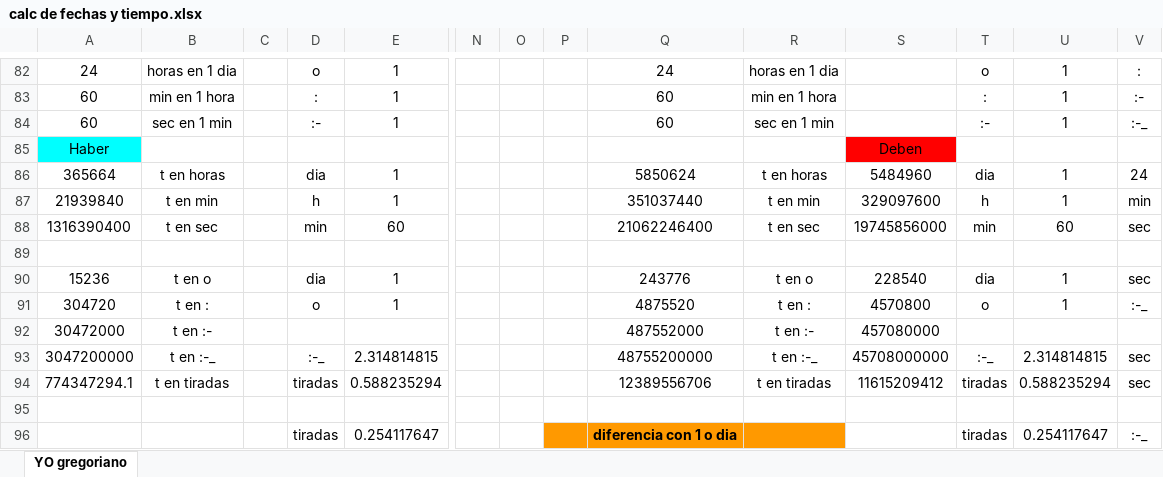
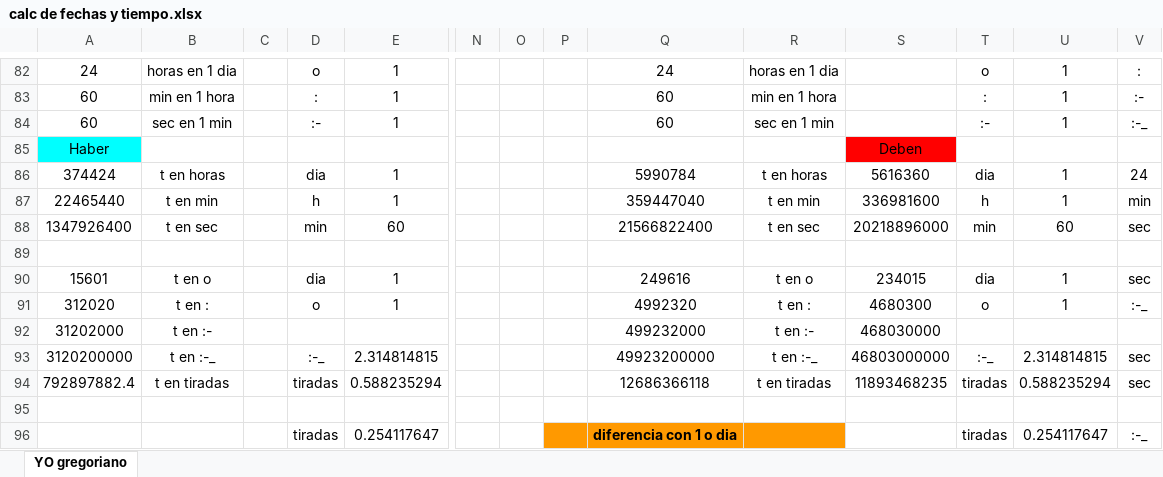
Before and after one commit to jsgaston/cifras-y-programas-soles, an Excel workbook: calc de fechas y tiempo.xlsx, sheet YO gregoriano, drawn as a sheet; only a part is shown, gaps mark what is left out; values as stored, in another font and other column widths than the file's, no borders; charts and pictures not drawn; removed rows and columns are numbered as before the commit, all else as after; rows hold the shown columns only; the diff covers the shown part only; the diff names each change by its address in the sheet, - before the commit and + after, or states it on an @@ line.

```diff
--- a/calc de fechas y tiempo.xlsx (sheet YO gregoriano)
+++ b/calc de fechas y tiempo.xlsx (sheet YO gregoriano)
-A86: 365664
+A86: 374424
-Q86: 5850624
+Q86: 5990784
-S86: 5484960
+S86: 5616360
-A87: 21939840
+A87: 22465440
-Q87: 351037440
+Q87: 359447040
-S87: 329097600
+S87: 336981600
-A88: 1316390400
+A88: 1347926400
-Q88: 21062246400
+Q88: 21566822400
-S88: 19745856000
+S88: 20218896000
-A90: 15236
+A90: 15601
-Q90: 243776
+Q90: 249616
-S90: 228540
+S90: 234015
-A91: 304720
+A91: 312020
-Q91: 4875520
+Q91: 4992320
-S91: 4570800
+S91: 4680300
-row 92: 30472000 | t en :- |  |  |  |  |  |  | 487552000 | t en :- | 457080000
+row 92: 31202000 | t en :- |  |  |  |  |  |  | 499232000 | t en :- | 468030000
-A93: 3047200000
+A93: 3120200000
-Q93: 48755200000
+Q93: 49923200000
-S93: 45708000000
+S93: 46803000000
-A94: 774347294.1
+A94: 792897882.4
-Q94: 12389556706
+Q94: 12686366118
-S94: 11615209412
+S94: 11893468235
```
Also changed, not shown: 1 added row, 1 removed row, 113 edited cells and cell formats elsewhere in this sheet, formulas that keep their value, 1 other file.
